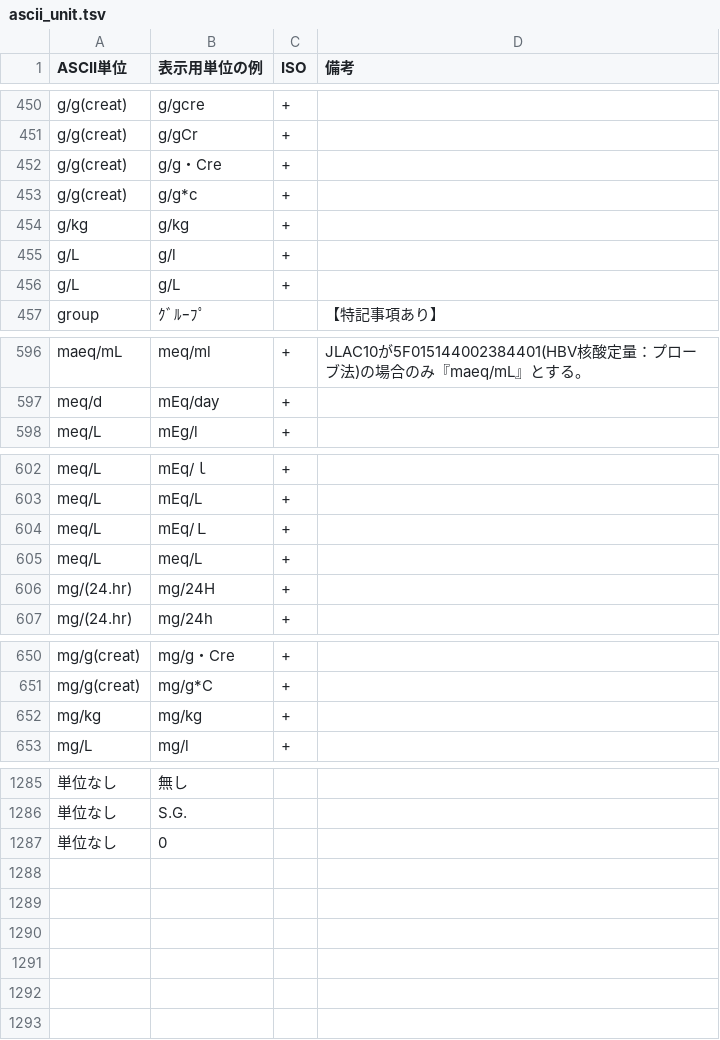
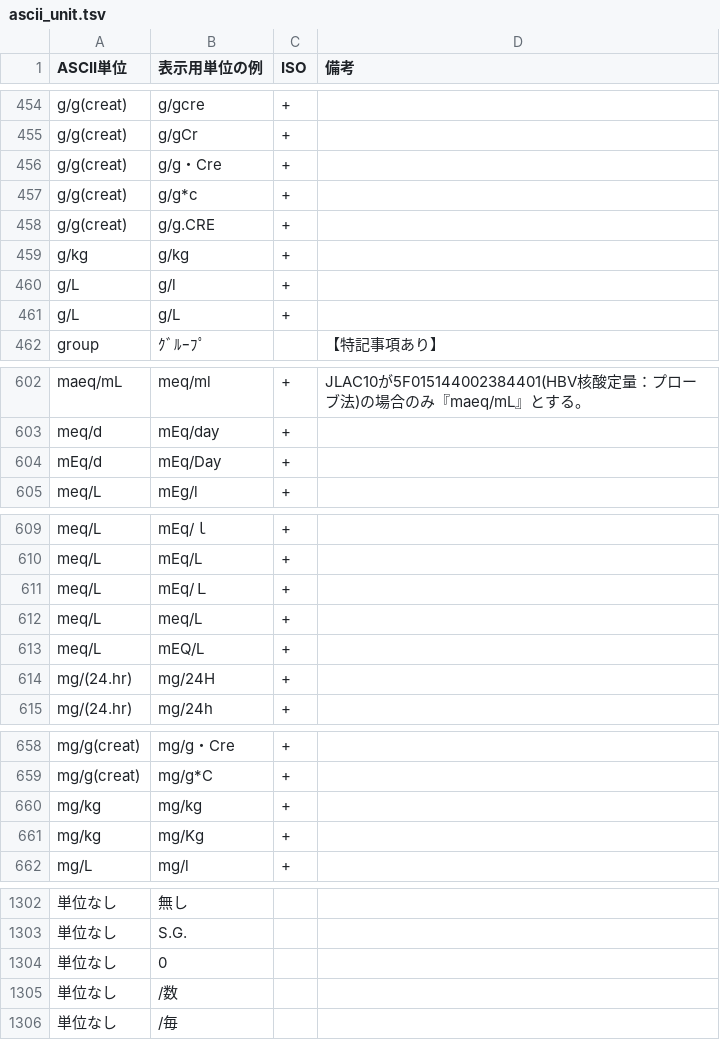
Before and after one commit to nhoHQ/SSMIX2_support_documents, a TSV file: master/ascii_unit.tsv, drawn as a sheet; only a part is shown, gaps mark what is left out; the diff covers the shown part only; the diff names each change by its address in the sheet, - before the commit and + after, or states it on an @@ line.

Commit message:
add pattern ascii units, split value
#259
/ml→(cfu)/mL
10^3→.10*3/uL
/全→/(wf)
W→/(wf)
g/g.CRE→g/g(creat)
Logコピ-/mL→logcopies/mL
mEq/Day→mEq/d
mL/分/1.73m^2→mL/min(bsa)
ml/分/1.73m^2→mL/min(bsa)
mEQ/L→meq/L
mg/Kg→mg/kg
mm/1h→mm
mOSM/KgH2O→mosm/kg_h2o
ng/10*7・pl→ng/10*7cells
nMOLBCE/L→nmolBCeq/L
μg/g．CRE→ug/g(creat)
μMOL/L→umol/L
/数→単位なし
/毎→単位なし

5G087000002302301|数値(記号)[文字列]|<5(-)
1B042130101519011|Hb(記号1)Tr(記号2)|Hb＋,Tf-

```diff
--- a/master/ascii_unit.tsv
+++ b/master/ascii_unit.tsv
+row 458: g/g(creat) | g/g.CRE | +
+row 604: mEq/d | mEq/Day | +
+row 613: meq/L | mEQ/L | +
+row 661: mg/kg | mg/Kg | +
+row 1305: 単位なし | /数
+row 1306: 単位なし | /毎
```
Also changed, not shown: 13 added rows elsewhere in this file, 2 other files.
